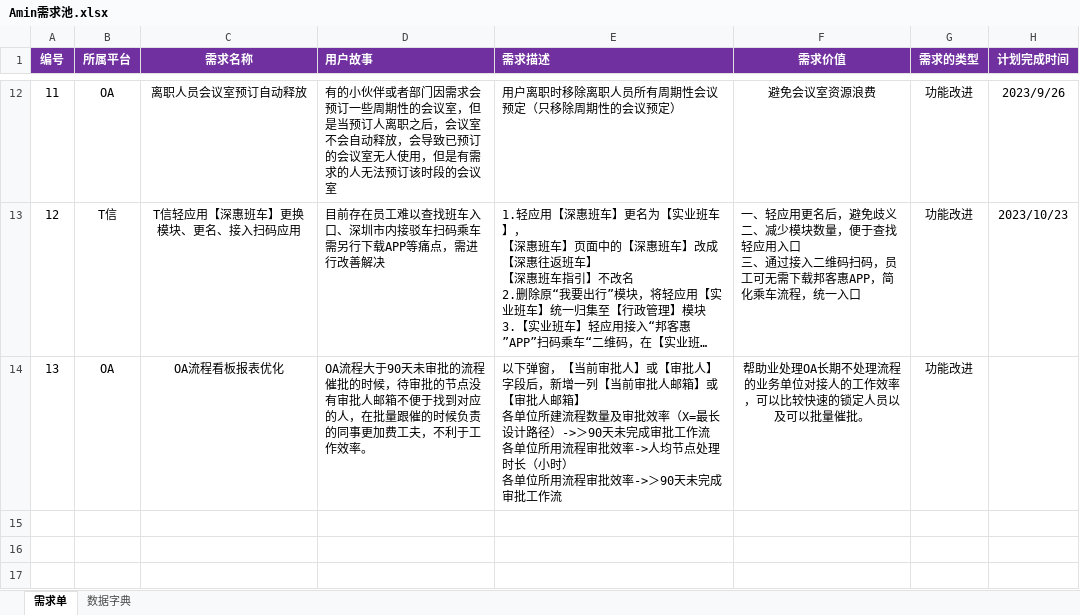
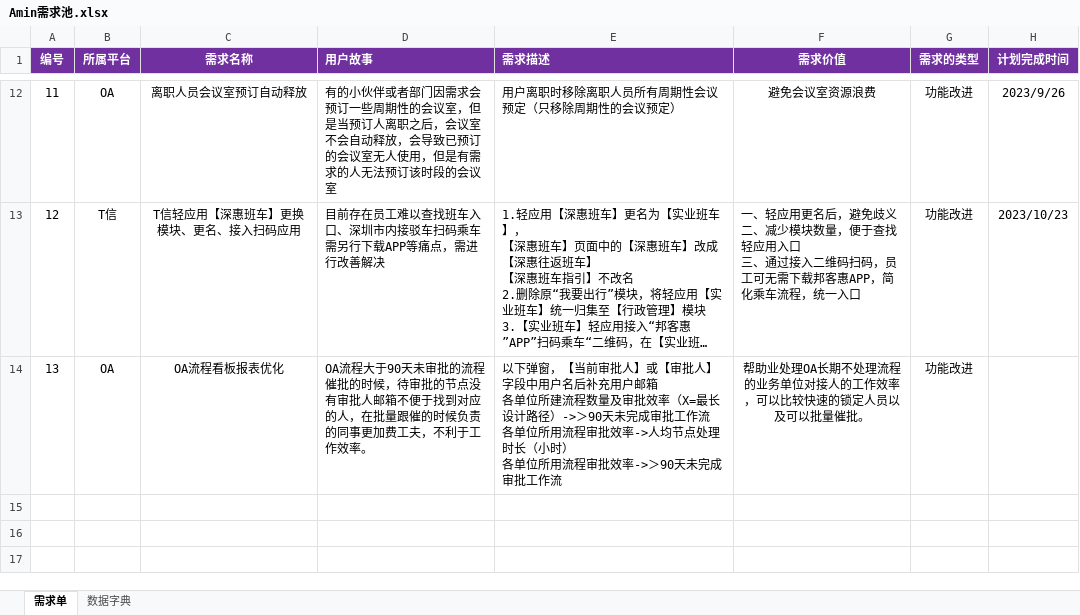
Before and after one commit to XMshushu/TCL, an Excel workbook: Amin需求池.xlsx, sheet 需求单, drawn as a sheet; only a part is shown, gaps mark what is left out; long unchanged cells end in …; values as stored, in another font and other column widths than the file's, no borders; charts and pictures and conditional formats not drawn; ↵ is a line break in a cell; the diff names each change by its address in the sheet, - before the commit and + after, or states it on an @@ line.

```diff
--- a/Amin需求池.xlsx (sheet 需求单)
+++ b/Amin需求池.xlsx (sheet 需求单)
-E14 (需求描述): …人】字段后，新增一列【当前审批人邮箱】或【审批人邮箱】 ↵ 各单位…
+E14 (需求描述): …人】字段中用户名后补充用户邮箱 ↵ 各单位…
```
Also changed, not shown: 1 other file.
